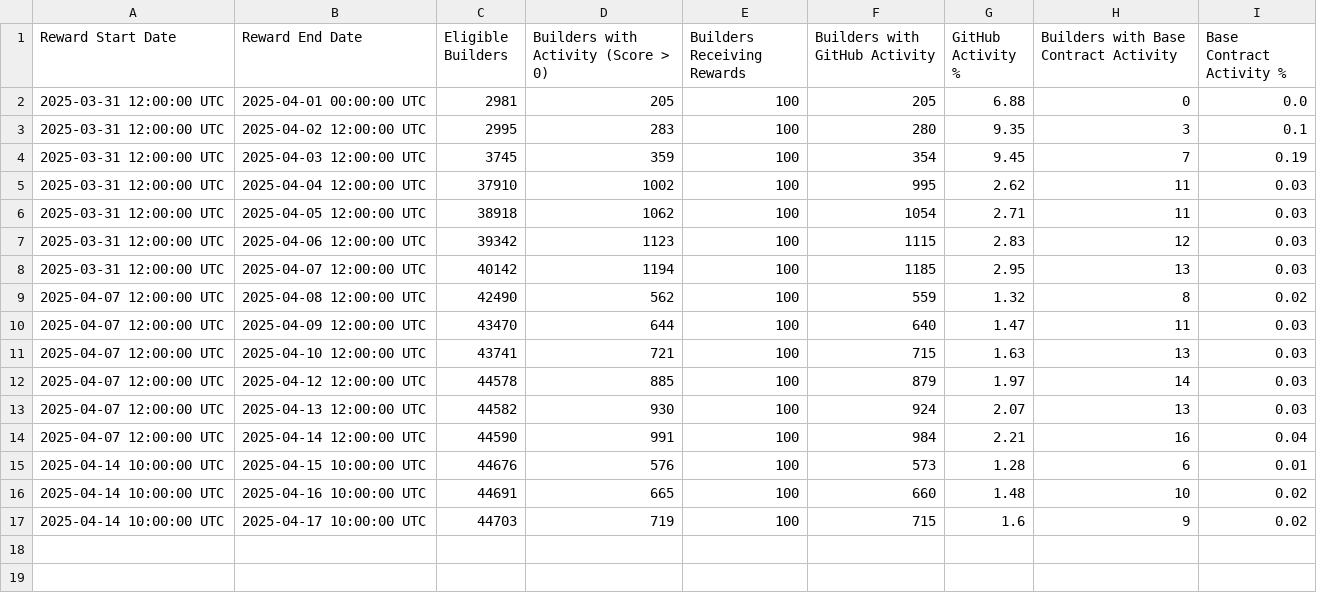
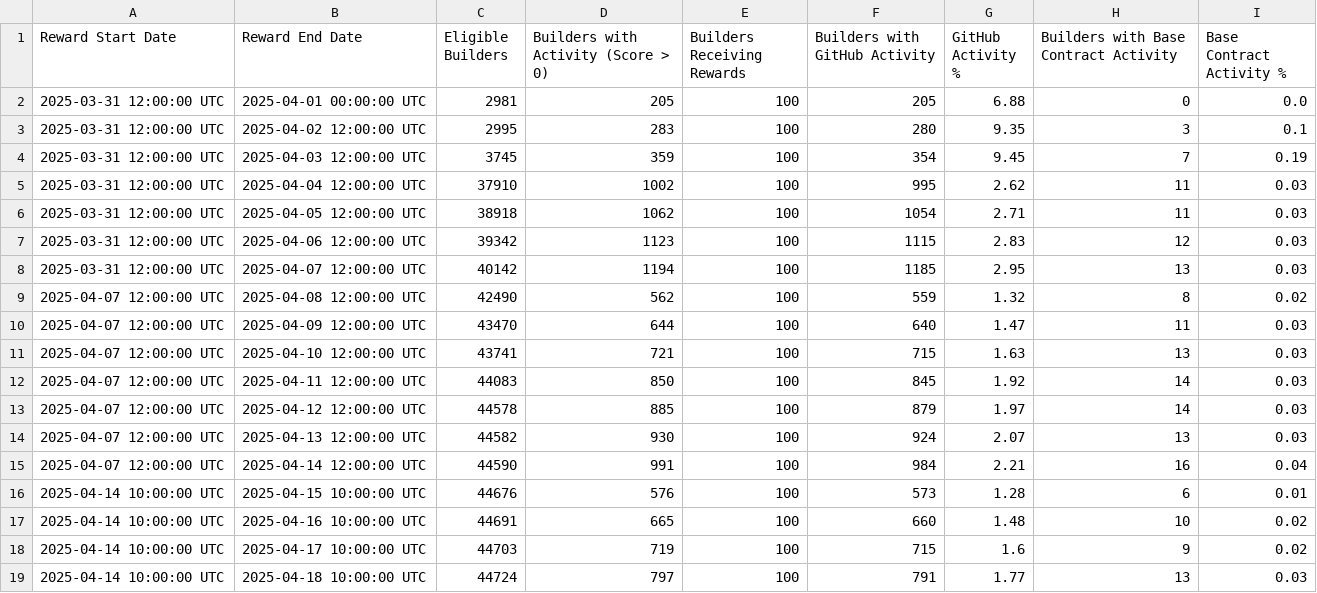
Before and after one commit to talentprotocol/builderscore.xyz, a CSV file: app/data/base/rewards_sponsor_metrics_developer_activity.csv, drawn as a sheet; the diff names each change by its address in the sheet, - before the commit and + after, or states it on an @@ line.

Commit message:
Update data.

```diff
--- a/app/data/base/rewards_sponsor_metrics_developer_activity.csv
+++ b/app/data/base/rewards_sponsor_metrics_developer_activity.csv
+row 12: 2025-04-07 12:00:00 UTC | 2025-04-11 12:00:00 UTC | 44083 | 850 | 100 | 845 | 1.92 | 14 | 0.03
+row 19: 2025-04-14 10:00:00 UTC | 2025-04-18 10:00:00 UTC | 44724 | 797 | 100 | 791 | 1.77 | 13 | 0.03
```
Also changed, not shown: app/data/base/rewards_sponsor_metrics_activation_rate.csv, app/data/base/rewards_sponsor_metrics_activity_by_type.csv, 9 other files.
